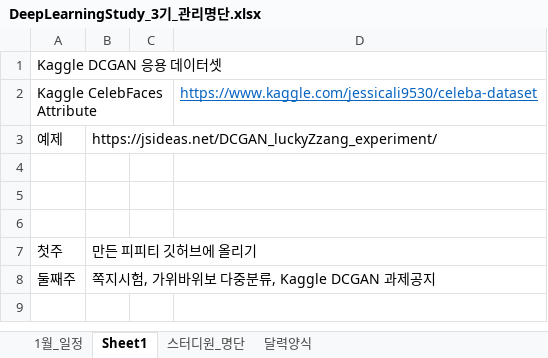
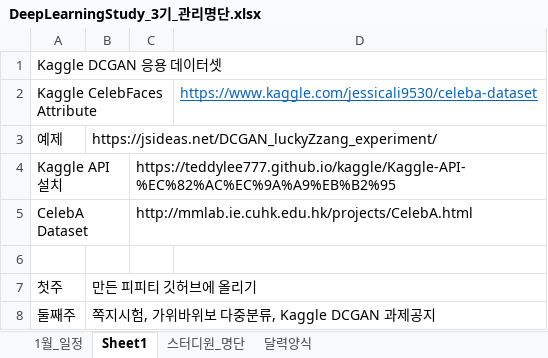
Before and after one commit to JoSihun/DeepLearningStudy, an Excel workbook: DeepLearningStudy_3기_관리명단.xlsx, sheet Sheet1, drawn as a sheet; values as stored, in another font and other column widths than the file's, no borders; the diff names each change by its address in the sheet, - before the commit and + after, or states it on an @@ line.

```diff
--- a/DeepLearningStudy_3기_관리명단.xlsx (sheet Sheet1)
+++ b/DeepLearningStudy_3기_관리명단.xlsx (sheet Sheet1)
-row 4: (empty)
+row 4: Kaggle API 설치 |  | https://teddylee777.github.io/kaggle/Kaggle-API-%EC%82%AC%EC%9A%A9%EB%B2%95
-row 5: (empty)
+row 5: CelebA Dataset |  | http://mmlab.ie.cuhk.edu.hk/projects/CelebA.html
```
Also changed, not shown: sheet 스터디원_명단.
